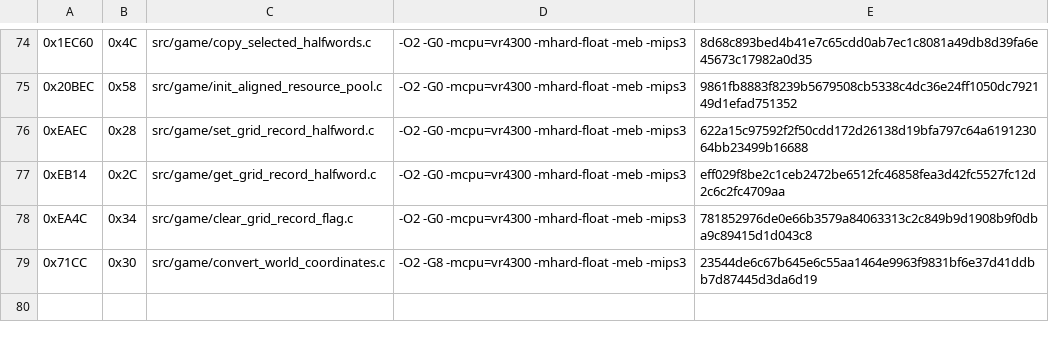
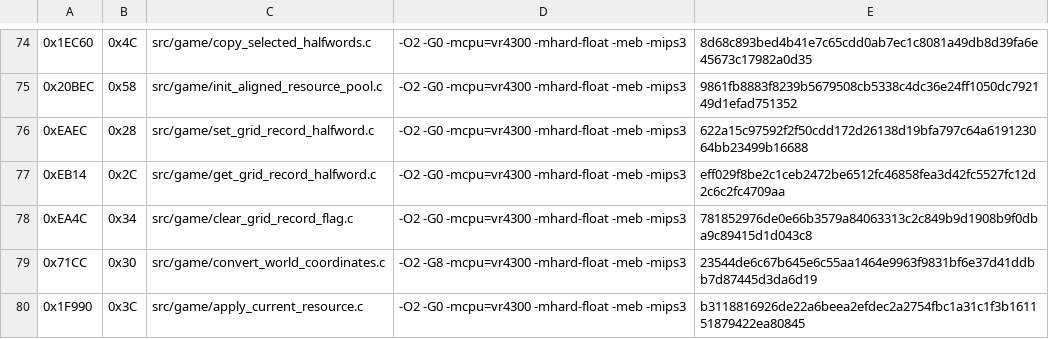
Before and after one commit to TheGh0stShip/Rugrats-Scavenger-Hunt, a TSV file: config/us/matching_sn_units.tsv, drawn as a sheet; only a part is shown, gaps mark what is left out; the diff names each change by its address in the sheet, - before the commit and + after, or states it on an @@ line.

Commit message:
Match current resource application

```diff
--- a/config/us/matching_sn_units.tsv
+++ b/config/us/matching_sn_units.tsv
+row 80: 0x1F990 | 0x3C | src/game/apply_current_resource.c | -O2 -G0 -mcpu=vr4300 -mhard-float -meb -mips3 | b3118816926de22a6beea2efdec2a2754fbc1a31c1f3b161151879422ea80845
```
Also changed, not shown: 4 other files.
